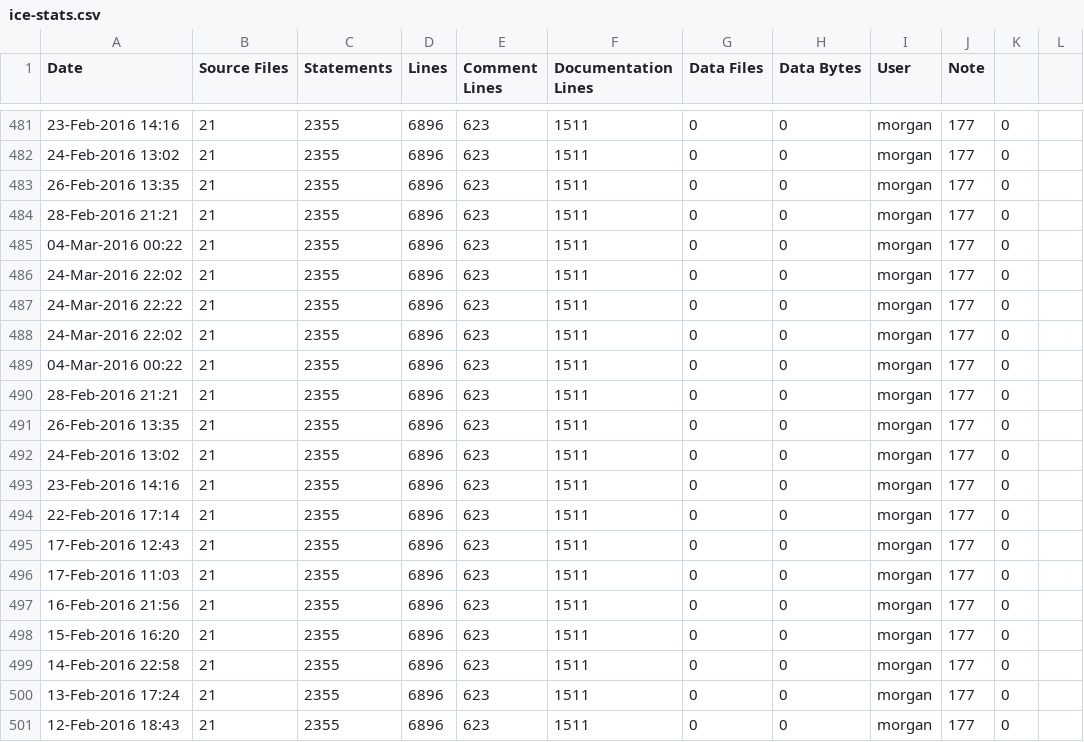
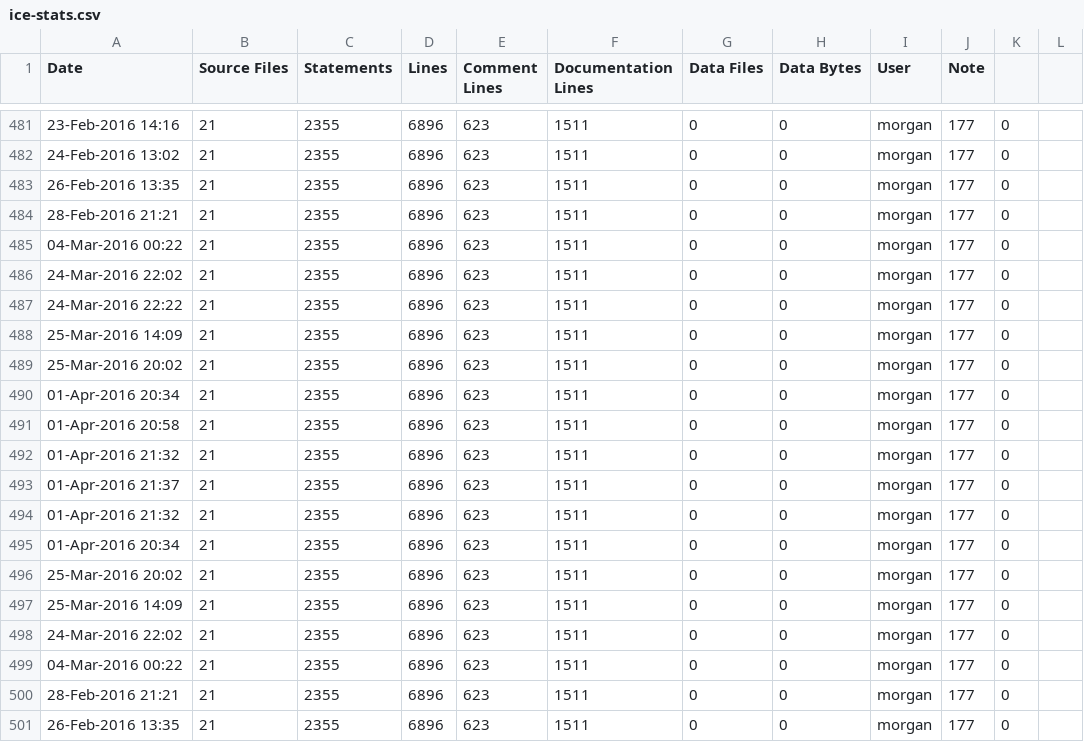
Before and after one commit to elfprince13/G3D10, a CSV file: qrencode.lib/ice-stats.csv, drawn as a sheet; only a part is shown, gaps mark what is left out; the shorter side is filled out with more unchanged rows; the diff names each change by its address in the sheet, - before the commit and + after, or states it on an @@ line.

```diff
--- a/qrencode.lib/ice-stats.csv
+++ b/qrencode.lib/ice-stats.csv
+row 488: 25-Mar-2016 14:09 | 21 | 2355 | 6896 | 623 | 1511 | 0 | 0 | morgan | 177 | 0
+row 489: 25-Mar-2016 20:02 | 21 | 2355 | 6896 | 623 | 1511 | 0 | 0 | morgan | 177 | 0
+row 490: 01-Apr-2016 20:34 | 21 | 2355 | 6896 | 623 | 1511 | 0 | 0 | morgan | 177 | 0
+row 491: 01-Apr-2016 20:58 | 21 | 2355 | 6896 | 623 | 1511 | 0 | 0 | morgan | 177 | 0
+row 492: 01-Apr-2016 21:32 | 21 | 2355 | 6896 | 623 | 1511 | 0 | 0 | morgan | 177 | 0
+row 493: 01-Apr-2016 21:37 | 21 | 2355 | 6896 | 623 | 1511 | 0 | 0 | morgan | 177 | 0
+row 494: 01-Apr-2016 21:32 | 21 | 2355 | 6896 | 623 | 1511 | 0 | 0 | morgan | 177 | 0
+row 495: 01-Apr-2016 20:34 | 21 | 2355 | 6896 | 623 | 1511 | 0 | 0 | morgan | 177 | 0
+row 496: 25-Mar-2016 20:02 | 21 | 2355 | 6896 | 623 | 1511 | 0 | 0 | morgan | 177 | 0
+row 497: 25-Mar-2016 14:09 | 21 | 2355 | 6896 | 623 | 1511 | 0 | 0 | morgan | 177 | 0
```
Also changed, not shown: GLG3D.lib/ice-stats.csv, assimp.lib/ice-stats.csv, 12 other files.
